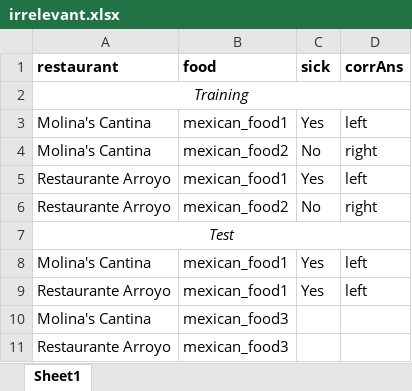
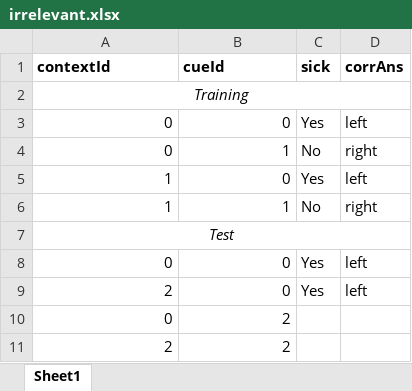
Before and after one commit to tomov/context-learning, an Excel workbook: psychopy-2/irrelevant.xlsx, sheet Sheet1, drawn as a sheet; values as stored, in another font and other column widths than the file's, no borders; removed rows and columns are numbered as before the commit, all else as after; the diff names each change by its address in the sheet, - before the commit and + after, or states it on an @@ line.

Commit message:
psychopy-2 : multiple foods, two loops; now must do actual conditions

```diff
--- a/psychopy-2/irrelevant.xlsx (sheet Sheet1)
+++ b/psychopy-2/irrelevant.xlsx (sheet Sheet1)
-A1: restaurant
+A1: contextId
-B1: food
+B1: cueId
-A3:A4 (contextId): Molina's Cantina
+A3:A4 (contextId): 0
-B3 (cueId): mexican_food1
+B3 (cueId): 0
-B4 (cueId): mexican_food2
+B4 (cueId): 1
-A5:A6 (contextId): Restaurante Arroyo
+A5:A6 (contextId): 1
-B5 (cueId): mexican_food1
+B5 (cueId): 0
-B6 (cueId): mexican_food2
+B6 (cueId): 1
-A8 (contextId): Molina's Cantina
+A8 (contextId): 0
-B8:B9 (cueId): mexican_food1
+B8:B9 (cueId): 0
-A9 (contextId): Restaurante Arroyo
+A9 (contextId): 2
-row 10: Molina's Cantina | mexican_food3
-row 11: Restaurante Arroyo | mexican_food3
+row 10: 0 | 2
+row 11: 2 | 2
```
Also changed, not shown: 13 other files.
